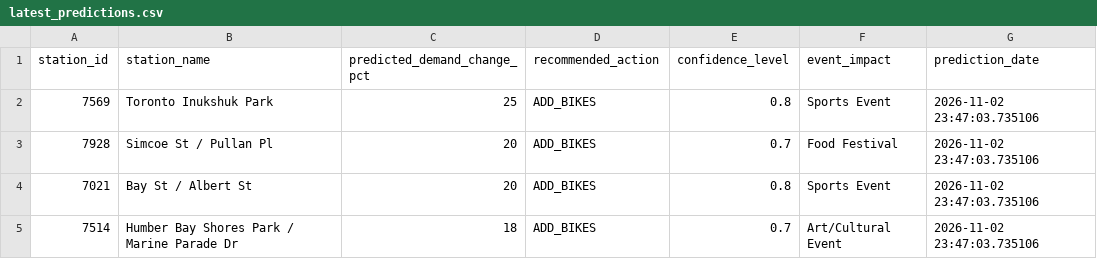
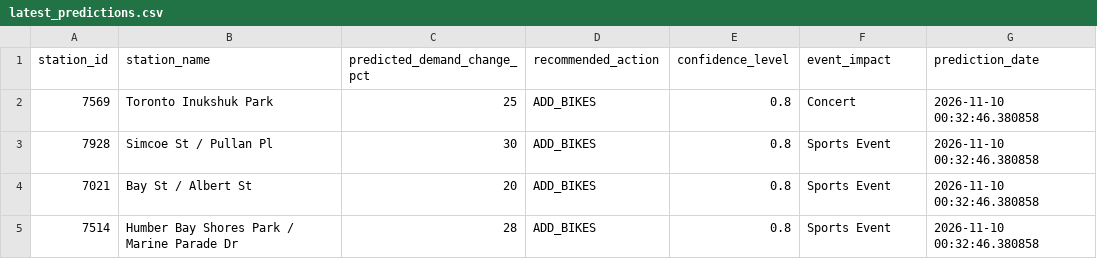
Before and after one commit to bryanpaget/toronto-bikeshare, a CSV file: predictions/latest_predictions.csv, drawn as a sheet.

```diff
--- a/predictions/latest_predictions.csv
+++ b/predictions/latest_predictions.csv
@@ -1,5 +1,5 @@
 "station_id","station_name","predicted_demand_change_pct","recommended_action","confidence_level","event_impact","prediction_date"
-"7569","Toronto Inukshuk Park",25,"ADD_BIKES",0.8,"Sports Event",2026-11-02 23:47:03.735106
-"7928","Simcoe St / Pullan Pl",20,"ADD_BIKES",0.7,"Food Festival",2026-11-02 23:47:03.735106
-"7021","Bay St / Albert St",20,"ADD_BIKES",0.8,"Sports Event",2026-11-02 23:47:03.735106
-"7514","Humber Bay Shores Park / Marine Parade Dr",18,"ADD_BIKES",0.7,"Art/Cultural Event",2026-11-02 23:47:03.735106
+"7569","Toronto Inukshuk Park",25,"ADD_BIKES",0.8,"Concert",2026-11-10 00:32:46.380858
+"7928","Simcoe St / Pullan Pl",30,"ADD_BIKES",0.8,"Sports Event",2026-11-10 00:32:46.380858
+"7021","Bay St / Albert St",20,"ADD_BIKES",0.8,"Sports Event",2026-11-10 00:32:46.380858
+"7514","Humber Bay Shores Park / Marine Parade Dr",28,"ADD_BIKES",0.8,"Sports Event",2026-11-10 00:32:46.380858
```
Also changed, not shown: data/consolidated_metrics.csv, predictions/rebalancing_recommendations.csv, 8 other files.
